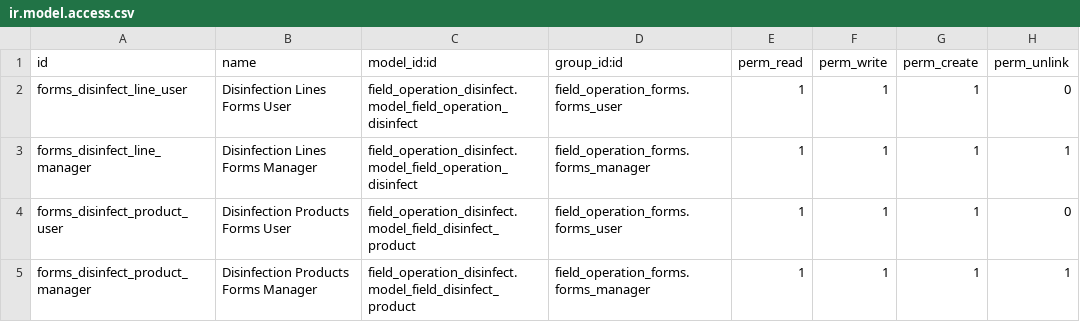
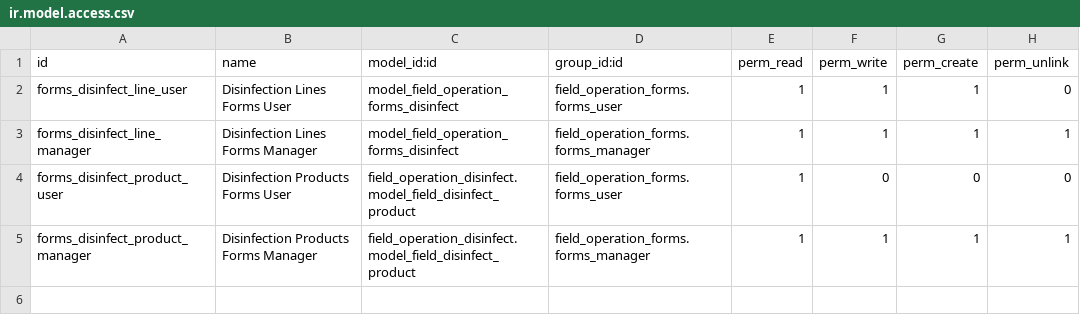
Before and after one commit to tate1192-odoo/saha-pr, a CSV file: field_operation_forms_disinfect/security/ir.model.access.csv, drawn as a sheet.

Commit message:
refactor(field_operation_forms_disinfect): make form lines independent
Move the form-side lines to field.operation.forms.disinfect, keep PH/CL on the form, and copy legacy form data in a migration.

```diff
--- a/field_operation_forms_disinfect/security/ir.model.access.csv
+++ b/field_operation_forms_disinfect/security/ir.model.access.csv
@@ -1,5 +1,5 @@
 id,name,model_id:id,group_id:id,perm_read,perm_write,perm_create,perm_unlink
-forms_disinfect_line_user,Disinfection Lines Forms User,field_operation_disinfect.model_field_operation_disinfect,field_operation_forms.forms_user,1,1,1,0
-forms_disinfect_line_manager,Disinfection Lines Forms Manager,field_operation_disinfect.model_field_operation_disinfect,field_operation_forms.forms_manager,1,1,1,1
-forms_disinfect_product_user,Disinfection Products Forms User,field_operation_disinfect.model_field_disinfect_product,field_operation_forms.forms_user,1,1,1,0
+forms_disinfect_line_user,Disinfection Lines Forms User,model_field_operation_forms_disinfect,field_operation_forms.forms_user,1,1,1,0
+forms_disinfect_line_manager,Disinfection Lines Forms Manager,model_field_operation_forms_disinfect,field_operation_forms.forms_manager,1,1,1,1
+forms_disinfect_product_user,Disinfection Products Forms User,field_operation_disinfect.model_field_disinfect_product,field_operation_forms.forms_user,1,0,0,0
 forms_disinfect_product_manager,Disinfection Products Forms Manager,field_operation_disinfect.model_field_disinfect_product,field_operation_forms.forms_manager,1,1,1,1
```
Also changed, not shown: 12 other files.
